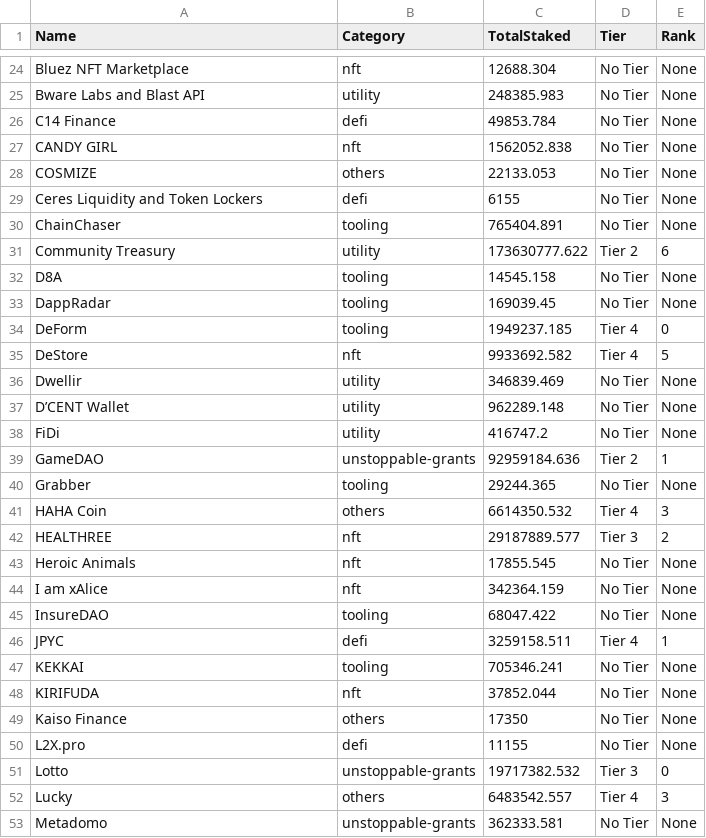
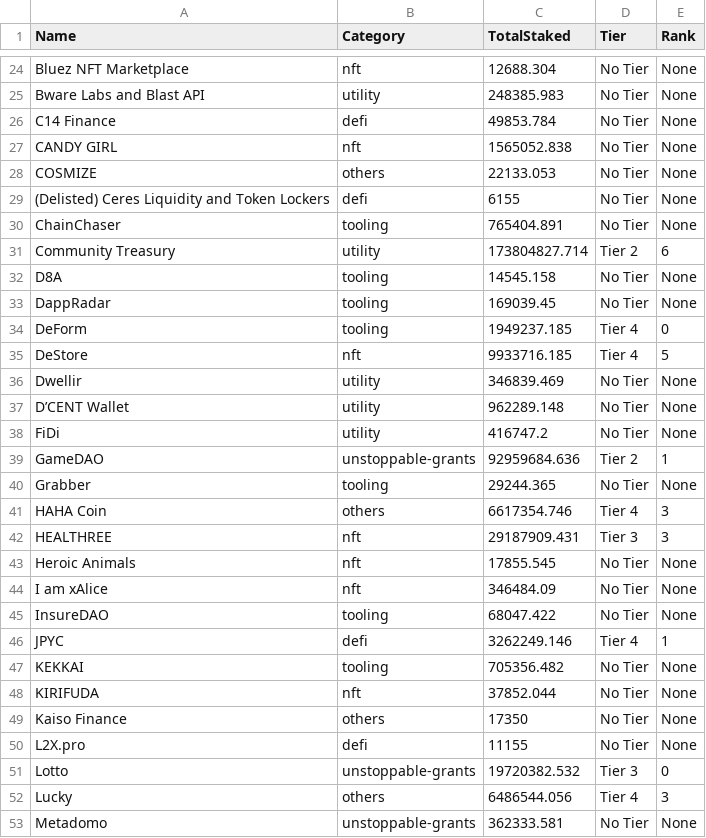
Before and after one commit to tksarah/bc, a CSV file: docs/rank/TotalAmount.csv, drawn as a sheet; only a part is shown, gaps mark what is left out; the diff covers the shown part only.

```diff
--- a/docs/rank/TotalAmount.csv
+++ b/docs/rank/TotalAmount.csv
@@ -26,7 +26,7 @@ Bware Labs and Blast API,utility,248385.983,No Tier,None
 C14 Finance,defi,49853.784,No Tier,None
-CANDY GIRL,nft,1562052.838,No Tier,None
+CANDY GIRL,nft,1565052.838,No Tier,None
 COSMIZE,others,22133.053,No Tier,None
-Ceres Liquidity and Token Lockers,defi,6155,No Tier,None
+(Delisted) Ceres Liquidity and Token Lockers,defi,6155,No Tier,None
 ChainChaser,tooling,765404.891,No Tier,None
-Community Treasury,utility,173630777.622,Tier 2,6
+Community Treasury,utility,173804827.714,Tier 2,6
 D8A,tooling,14545.158,No Tier,None
@@ -34,3 +34,3 @@ DappRadar,tooling,169039.45,No Tier,None
 DeForm,tooling,1949237.185,Tier 4,0
-DeStore,nft,9933692.582,Tier 4,5
+DeStore,nft,9933716.185,Tier 4,5
 Dwellir,utility,346839.469,No Tier,None
@@ -38,11 +38,11 @@ D’CENT Wallet,utility,962289.148,No Tier,None
 FiDi,utility,416747.2,No Tier,None
-GameDAO,unstoppable-grants,92959184.636,Tier 2,1
+GameDAO,unstoppable-grants,92959684.636,Tier 2,1
 Grabber,tooling,29244.365,No Tier,None
-HAHA Coin,others,6614350.532,Tier 4,3
-HEALTHREE,nft,29187889.577,Tier 3,2
+HAHA Coin,others,6617354.746,Tier 4,3
+HEALTHREE,nft,29187909.431,Tier 3,3
 Heroic Animals,nft,17855.545,No Tier,None
-I am xAlice,nft,342364.159,No Tier,None
+I am xAlice,nft,346484.09,No Tier,None
 InsureDAO,tooling,68047.422,No Tier,None
-JPYC,defi,3259158.511,Tier 4,1
-KEKKAI,tooling,705346.241,No Tier,None
+JPYC,defi,3262249.146,Tier 4,1
+KEKKAI,tooling,705356.482,No Tier,None
 KIRIFUDA,nft,37852.044,No Tier,None
@@ -50,4 +50,4 @@ Kaiso Finance,others,17350,No Tier,None
 L2X.pro,defi,11155,No Tier,None
-Lotto,unstoppable-grants,19717382.532,Tier 3,0
-Lucky,others,6483542.557,Tier 4,3
+Lotto,unstoppable-grants,19720382.532,Tier 3,0
+Lucky,others,6486544.056,Tier 4,3
 Metadomo,unstoppable-grants,362333.581,No Tier,None
```
Also changed, not shown: 27 edited cells elsewhere in this file, 3 other files.
